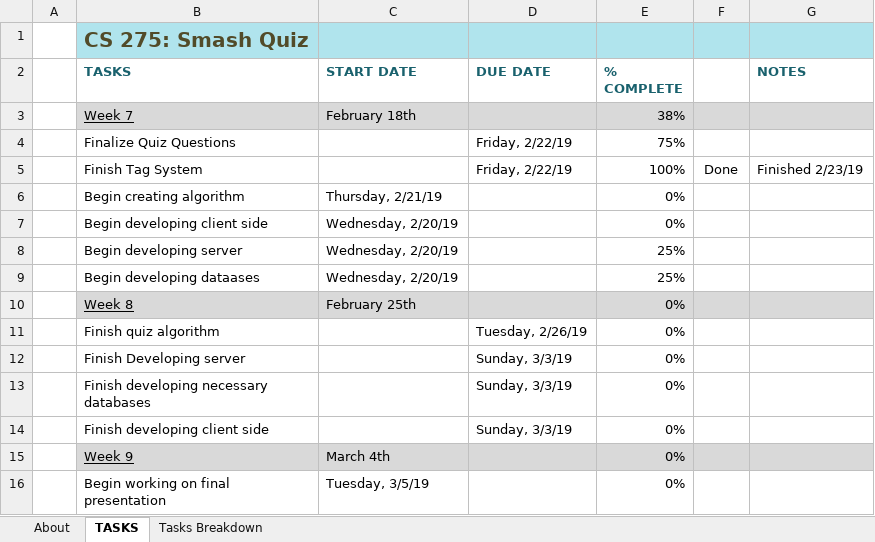
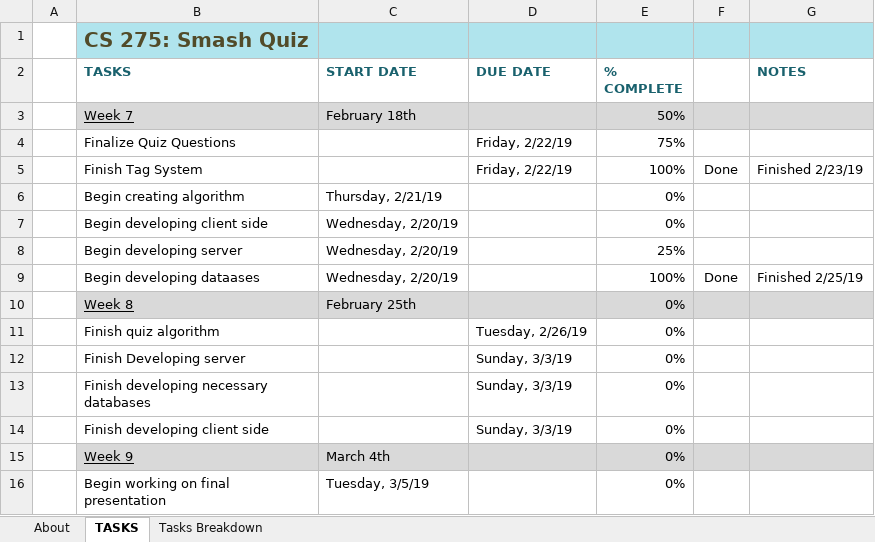
Before and after one commit to butlerdotexe/SmashCharacters, an Excel workbook: Project_Timeline.xlsx, sheet TASKS, drawn as a sheet; only a part is shown; values as stored, in another font and other column widths than the file's, no borders; conditional formats and table styles not drawn; the diff names each change by its address in the sheet, - before the commit and + after, or states it on an @@ line.

```diff
--- a/Project_Timeline.xlsx (sheet TASKS)
+++ b/Project_Timeline.xlsx (sheet TASKS)
-E3 (% COMPLETE): 38%
+E3 (% COMPLETE): 50%
-E9 (% COMPLETE): 25%
+E9 (% COMPLETE): 100%
-F9 (DONE): (empty)
+F9 (DONE): Done
-G9 (NOTES): (empty)
+G9 (NOTES): Finished 2/25/19
```
Also changed, not shown: Smash_Tags.xlsx, 1 other file.
